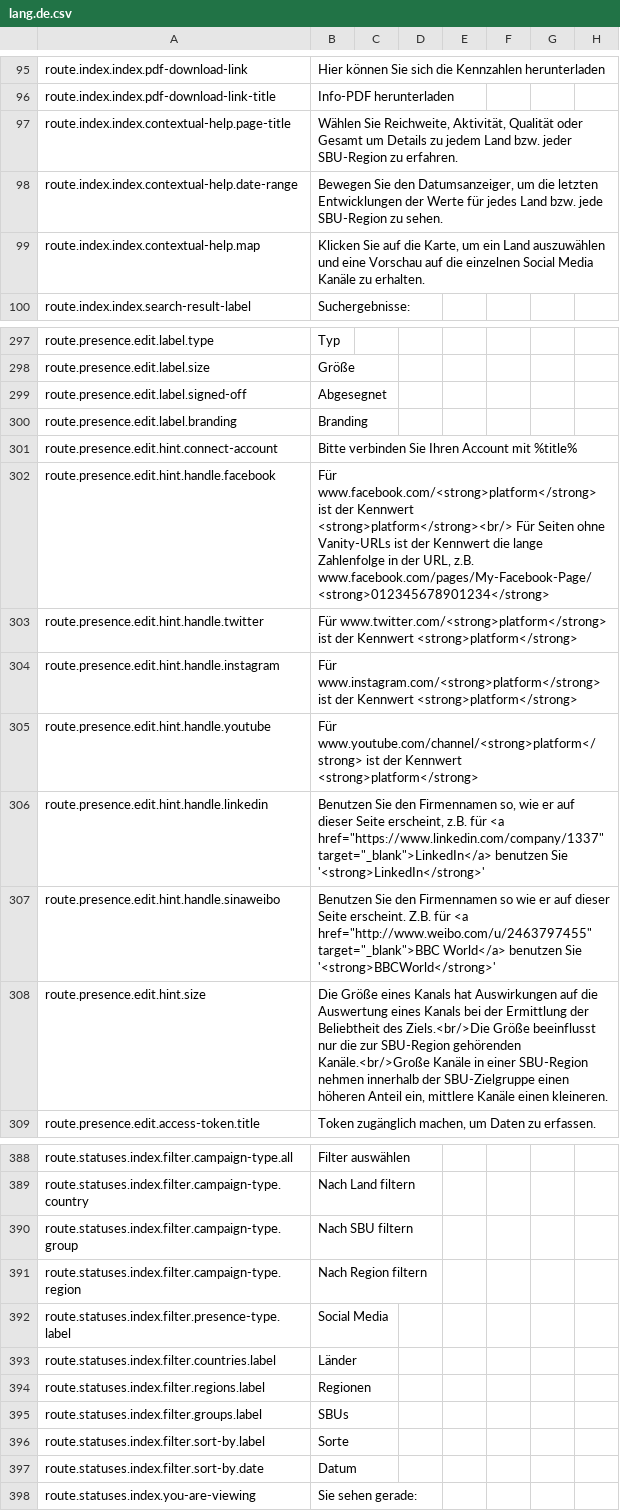
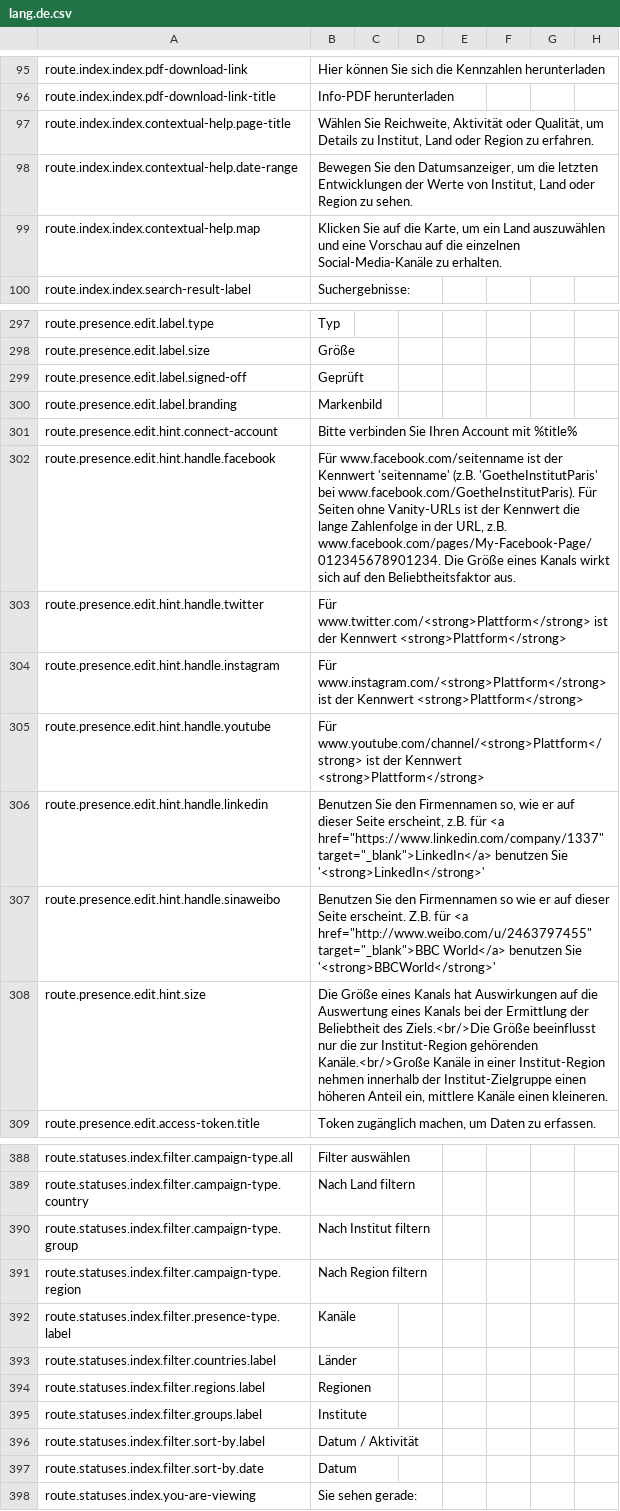
Before and after one commit to outlandishideas/social-monitor, a CSV file: languages/lang.de.csv, drawn as a sheet; only a part is shown, gaps mark what is left out; the diff covers the shown part only.

Commit message:
Fix goethe language issues

```diff
--- a/languages/lang.de.csv
+++ b/languages/lang.de.csv
@@ -96,5 +96,5 @@ route.index.index.pdf-download-link,Hier können Sie sich die Kennzahlen herunte
 route.index.index.pdf-download-link-title,Info-PDF herunterladen
-route.index.index.contextual-help.page-title,"Wählen Sie Reichweite, Aktivität, Qualität oder Gesamt um Details zu jedem Land bzw. jeder SBU-Region zu erfahren."
-route.index.index.contextual-help.date-range,"Bewegen Sie den Datumsanzeiger, um die letzten Entwicklungen der Werte für jedes Land bzw. jede SBU-Region zu sehen."
-route.index.index.contextual-help.map,"Klicken Sie auf die Karte, um ein Land auszuwählen und eine Vorschau auf die einzelnen Social Media Kanäle  zu erhalten."
+route.index.index.contextual-help.page-title,"Wählen Sie Reichweite, Aktivität oder Qualität, um Details zu Institut, Land oder Region zu erfahren."
+route.index.index.contextual-help.date-range,"Bewegen Sie den Datumsanzeiger, um die letzten Entwicklungen der Werte von Institut, Land oder Region zu sehen."
+route.index.index.contextual-help.map,"Klicken Sie auf die Karte, um ein Land auszuwählen und eine Vorschau auf die einzelnen Social-Media-Kanäle zu erhalten."
 route.index.index.search-result-label,Suchergebnisse:
@@ -298,12 +298,12 @@ route.presence.edit.label.type,Typ
 route.presence.edit.label.size,Größe
-route.presence.edit.label.signed-off,Abgesegnet
-route.presence.edit.label.branding,Branding
+route.presence.edit.label.signed-off,Geprüft
+route.presence.edit.label.branding,Markenbild
 route.presence.edit.hint.connect-account,Bitte verbinden Sie Ihren Account mit %title%
-route.presence.edit.hint.handle.facebook,"Für www.facebook.com/<strong>platform</strong> ist der Kennwert <strong>platform</strong><br/> Für Seiten ohne Vanity-URLs ist der Kennwert die lange Zahlenfolge in der URL, z.B. www.facebook.com/pages/My-Facebook-Page/<strong>012345678901234</strong>"
-route.presence.edit.hint.handle.twitter,Für www.twitter.com/<strong>platform</strong> ist der Kennwert <strong>platform</strong>
-route.presence.edit.hint.handle.instagram,Für www.instagram.com/<strong>platform</strong> ist der Kennwert <strong>platform</strong>
-route.presence.edit.hint.handle.youtube,Für www.youtube.com/channel/<strong>platform</strong> ist der Kennwert <strong>platform</strong>
+route.presence.edit.hint.handle.facebook,"Für www.facebook.com/seitenname ist der Kennwert 'seitenname' (z.B. 'GoetheInstitutParis' bei www.facebook.com/GoetheInstitutParis). Für Seiten ohne Vanity-URLs ist der Kennwert die lange Zahlenfolge in der URL, z.B. www.facebook.com/pages/My-Facebook-Page/012345678901234. Die Größe eines Kanals wirkt sich auf den Beliebtheitsfaktor aus."
+route.presence.edit.hint.handle.twitter,Für www.twitter.com/<strong>Plattform</strong> ist der Kennwert <strong>Plattform</strong>
+route.presence.edit.hint.handle.instagram,Für www.instagram.com/<strong>Plattform</strong> ist der Kennwert <strong>Plattform</strong>
+route.presence.edit.hint.handle.youtube,Für www.youtube.com/channel/<strong>Plattform</strong> ist der Kennwert <strong>Plattform</strong>
 route.presence.edit.hint.handle.linkedin,"Benutzen Sie den Firmennamen so, wie er auf dieser Seite erscheint, z.B. für <a href=""https://www.linkedin.com/company/1337"" target=""_blank"">LinkedIn</a> benutzen Sie '<strong>LinkedIn</strong>'"
 route.presence.edit.hint.handle.sinaweibo,"Benutzen Sie den Firmennamen so wie er auf dieser Seite erscheint. Z.B. für <a href=""http://www.weibo.com/u/2463797455"" target=""_blank"">BBC World</a> benutzen Sie '<strong>BBCWorld</strong>'"
-route.presence.edit.hint.size,"Die Größe eines Kanals hat Auswirkungen auf die Auswertung eines Kanals bei der Ermittlung der Beliebtheit des Ziels.<br/>Die Größe beeinflusst nur die zur SBU-Region gehörenden Kanäle.<br/>Große Kanäle in einer SBU-Region nehmen innerhalb der SBU-Zielgruppe einen höheren Anteil ein, mittlere Kanäle einen kleineren."
+route.presence.edit.hint.size,"Die Größe eines Kanals hat Auswirkungen auf die Auswertung eines Kanals bei der Ermittlung der Beliebtheit des Ziels.<br/>Die Größe beeinflusst nur die zur Institut-Region gehörenden Kanäle.<br/>Große Kanäle in einer Institut-Region nehmen innerhalb der Institut-Zielgruppe einen höheren Anteil ein, mittlere Kanäle einen kleineren."
 route.presence.edit.access-token.title,"Token zugänglich machen, um Daten zu erfassen."
@@ -389,9 +389,9 @@ route.statuses.index.filter.campaign-type.all,Filter auswählen
 route.statuses.index.filter.campaign-type.country,Nach Land filtern
-route.statuses.index.filter.campaign-type.group,Nach SBU filtern
+route.statuses.index.filter.campaign-type.group,Nach Institut filtern
 route.statuses.index.filter.campaign-type.region,Nach Region filtern
-route.statuses.index.filter.presence-type.label,Social Media
+route.statuses.index.filter.presence-type.label,Kanäle
 route.statuses.index.filter.countries.label,Länder
 route.statuses.index.filter.regions.label,Regionen
-route.statuses.index.filter.groups.label,SBUs
-route.statuses.index.filter.sort-by.label,Sorte
+route.statuses.index.filter.groups.label,Institute
+route.statuses.index.filter.sort-by.label,Datum / Aktivität
 route.statuses.index.filter.sort-by.date,Datum
```
Also changed, not shown: 73 edited cells elsewhere in this file.
